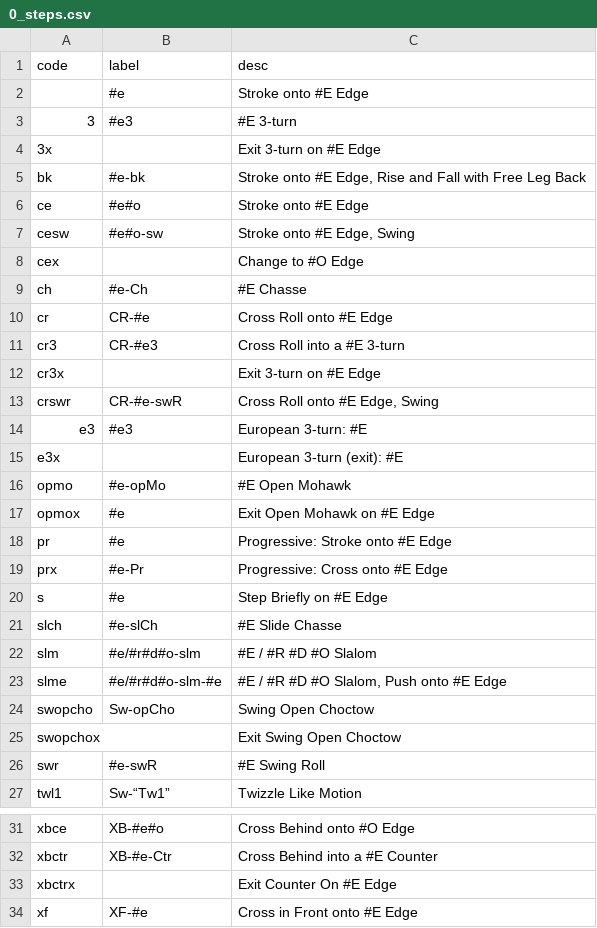
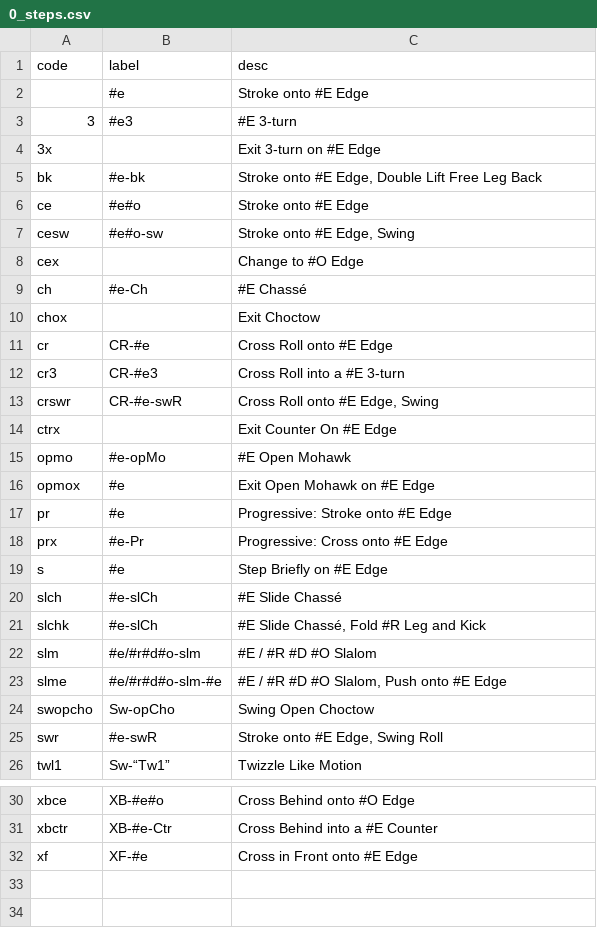
Before and after one commit to span314/tracings, a CSV file: patternData/0_steps.csv, drawn as a sheet; only a part is shown, gaps mark what is left out.

Commit message:
Cleaning up patterns and descriptions

```diff
--- a/patternData/0_steps.csv
+++ b/patternData/0_steps.csv
@@ -4,3 +4,3 @@ code,label,desc
 3x,,Exit 3-turn on #E Edge
-bk,#e-bk,"Stroke onto #E Edge, Rise and Fall with Free Leg Back"
+bk,#e-bk,"Stroke onto #E Edge, Double Lift Free Leg Back"
 ce,#e#o,Stroke onto #E Edge
@@ -8,9 +8,8 @@ cesw,#e#o-sw,"Stroke onto #E Edge, Swing"
 cex,,Change to #O Edge
-ch,#e-Ch,#E Chasse
+ch,#e-Ch,#E Chassé
+chox,,Exit Choctow
 cr,CR-#e,Cross Roll onto #E Edge
 cr3,CR-#e3,Cross Roll into a #E 3-turn
-cr3x,,Exit 3-turn on #E Edge
 crswr,CR-#e-swR,"Cross Roll onto #E Edge, Swing"
-e3,#e3,European 3-turn: #E
-e3x,,European 3-turn (exit): #E
+ctrx,,Exit Counter On #E Edge
 opmo,#e-opMo,#E Open Mohawk
@@ -20,3 +19,4 @@ prx,#e-Pr,Progressive: Cross onto #E Edge
 s,#e,Step Briefly on #E Edge
-slch,#e-slCh,#E Slide Chasse
+slch,#e-slCh,#E Slide Chassé
+slchk,#e-slCh,"#E Slide Chassé, Fold #R Leg and Kick"
 slm,#e/#r#d#o-slm,#E / #R #D #O Slalom
@@ -24,4 +24,3 @@ slme,#e/#r#d#o-slm-#e,"#E / #R #D #O Slalom, Push onto #E Edge"
 swopcho,Sw-opCho,Swing Open Choctow
-swopchox,,Exit Swing Open Choctow
-swr,#e-swR,#E Swing Roll
+swr,#e-swR,"Stroke onto #E Edge, Swing Roll"
 twl1,Sw-“Tw1”,Twizzle Like Motion
@@ -32,3 +31,2 @@ xbce,XB-#e#o,Cross Behind onto #O Edge
 xbctr,XB-#e-Ctr,Cross Behind into a #E Counter
-xbctrx,,Exit Counter On #E Edge
 xf,XF-#e,Cross in Front onto #E Edge
```
Also changed, not shown: patternData/argentine_tango.csv, patternData/hickory_hoedown.csv, 4 other files.
